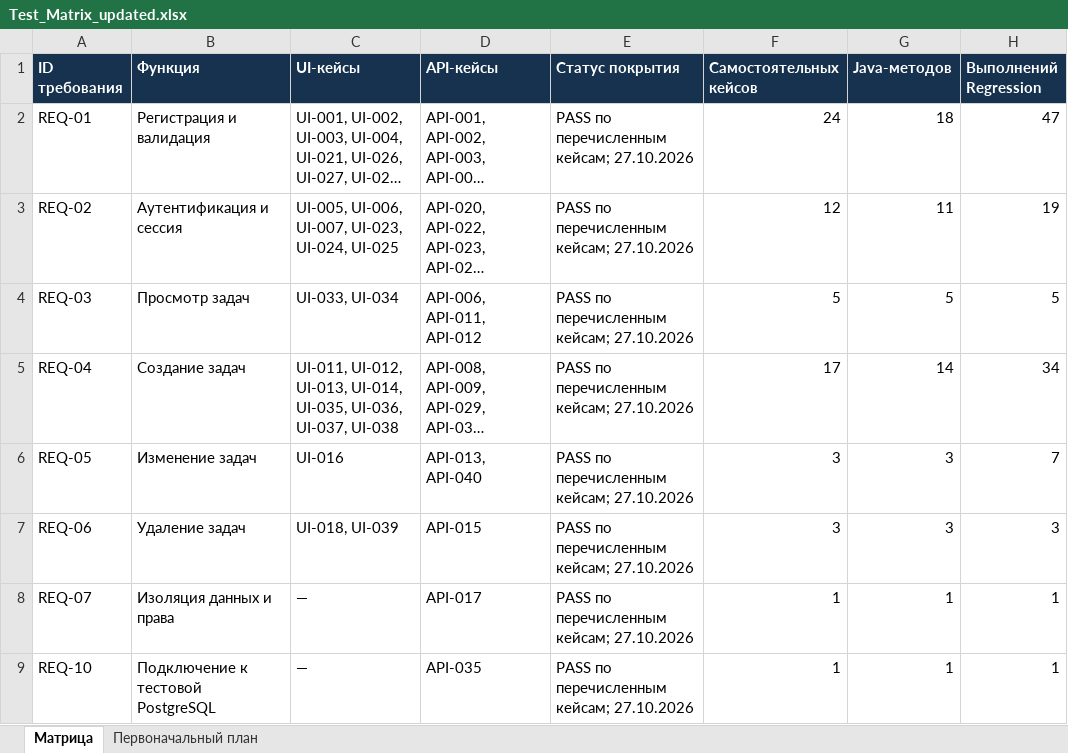
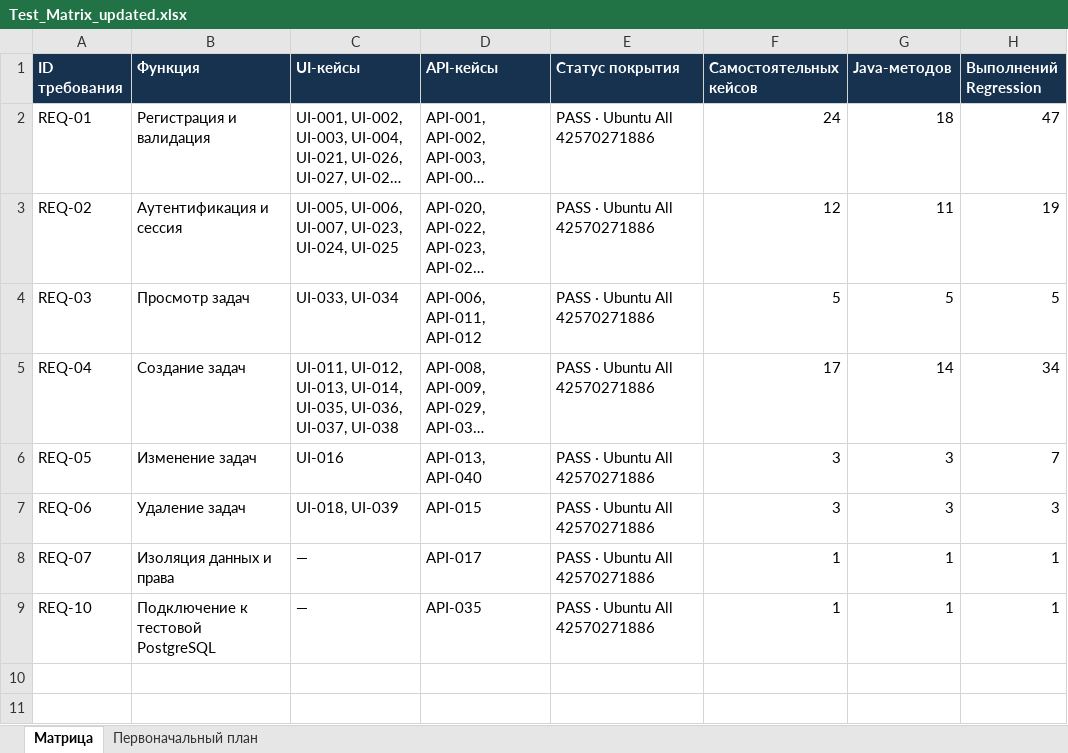
Before and after one commit to MukhtarPashaTarkovskiy/task-manager-autotests, an Excel workbook: docs/test-documentation/Test_Matrix_updated.xlsx, sheet Матрица, drawn as a sheet; long unchanged cells end in …; values as stored, in another font and other column widths than the file's, no borders; table styles not drawn; the diff names each change by its address in the sheet, - before the commit and + after, or states it on an @@ line.

```diff
--- a/docs/test-documentation/Test_Matrix_updated.xlsx (sheet Матрица)
+++ b/docs/test-documentation/Test_Matrix_updated.xlsx (sheet Матрица)
-E2:E9 (Статус покрытия): PASS по перечисленным кейсам; 27.10.2026
+E2:E9 (Статус покрытия): PASS · Ubuntu All 42570271886
```
Also changed, not shown: docs/test-documentation/Test_Cases_extended.xlsx, docs/test-documentation/Test_Data_updated.xlsx, 5 other files.
